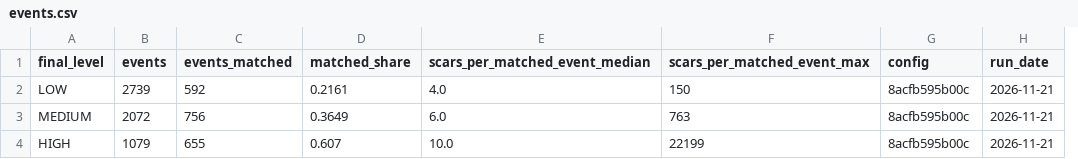
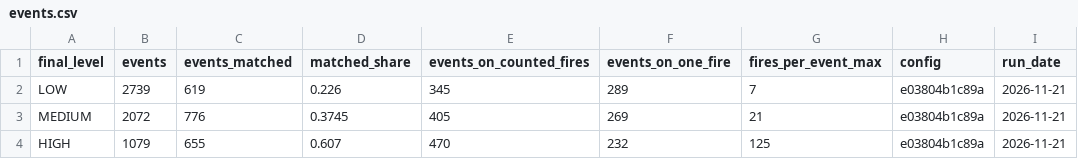
Before and after one commit to Amillanv/CHISPA, a CSV file: results/2023/events.csv, drawn as a sheet; removed rows and columns are numbered as before the commit, all else as after; the diff names each change by its address in the sheet, - before the commit and + after, or states it on an @@ line.

```diff
--- a/results/2023/events.csv
+++ b/results/2023/events.csv
-column E (scars_per_matched_event_median), rows 2-4: 4.0 | 6.0 | 10.0
-column F (scars_per_matched_event_max), rows 2-4: 150 | 763 | 22199
+column E (events_on_counted_fires), rows 2-4: 345 | 405 | 470
+column F (events_on_one_fire), rows 2-4: 289 | 269 | 232
+column G (fires_per_event_max), rows 2-4: 7 | 21 | 125
-C2 (events_matched): 592
+C2 (events_matched): 619
-D2 (matched_share): 0.2161
+D2 (matched_share): 0.226
-H2:H4 (config): 8acfb595b00c
+H2:H4 (config): e03804b1c89a
-C3 (events_matched): 756
+C3 (events_matched): 776
-D3 (matched_share): 0.3649
+D3 (matched_share): 0.3745
```
Also changed, not shown: results/2023/configurations.csv, 22 other files.
